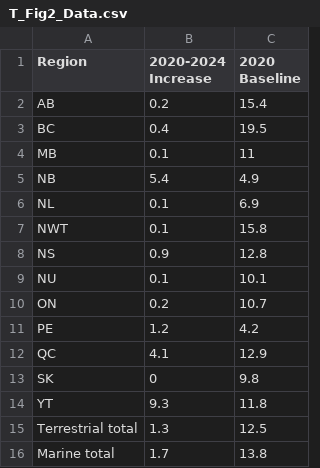
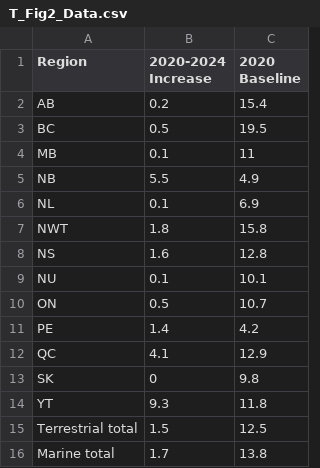
Before and after one commit to VLucet/Comparison-National-SCP-Schemes-Canada, a CSV file: data/T_Fig2_Data.csv, drawn as a sheet.

```diff
--- a/data/T_Fig2_Data.csv
+++ b/data/T_Fig2_Data.csv
@@ -2,11 +2,11 @@
 AB,0.2,15.4
-BC,0.4,19.5
+BC,0.5,19.5
 MB,0.1,11
-NB,5.4,4.9
+NB,5.5,4.9
 NL,0.1,6.9
-NWT,0.1,15.8
-NS,0.9,12.8
+NWT,1.8,15.8
+NS,1.6,12.8
 NU,0.1,10.1
-ON,0.2,10.7
-PE,1.2,4.2
+ON,0.5,10.7
+PE,1.4,4.2
 QC,4.1,12.9
@@ -14,3 +14,3 @@ SK,0,9.8
 YT,9.3,11.8
-Terrestrial total,1.3,12.5
+Terrestrial total,1.5,12.5
 Marine total,1.7,13.8
```
Also changed, not shown: 1 other file.
